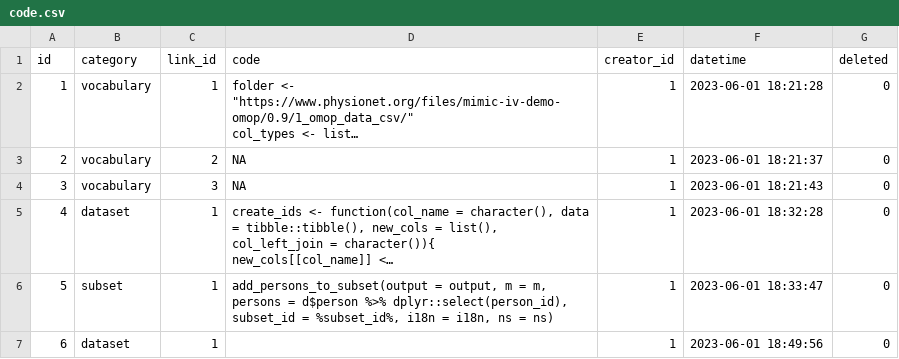
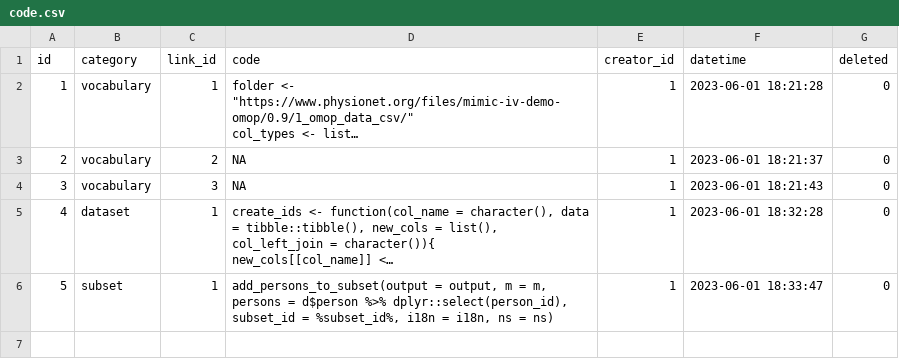
Before and after one commit to BorisDelange/LinkR-content, a CSV file: app_database/v0.2.0/code.csv, drawn as a sheet; long unchanged cells end in …; the diff names each change by its address in the sheet, - before the commit and + after, or states it on an @@ line.

```diff
--- a/app_database/v0.2.0/code.csv
+++ b/app_database/v0.2.0/code.csv
-row 7: 6 | dataset | 1 |  | 1 | 2023-06-01 18:49:56 | 0
```
Also changed, not shown: app_database/v0.2.0/options.csv, 1 other file.
